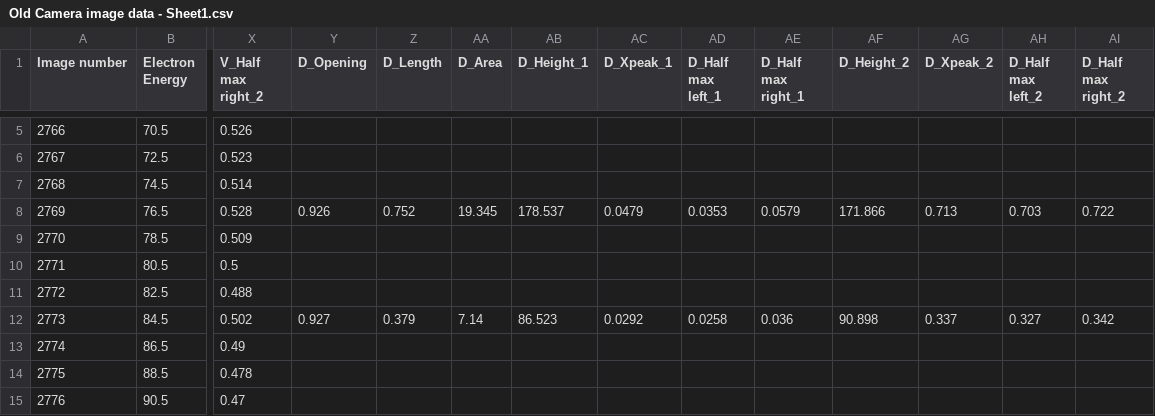
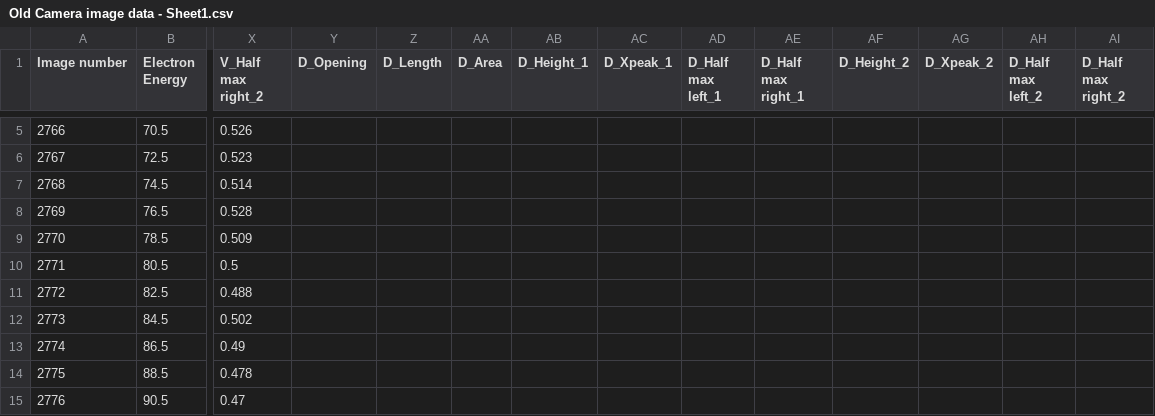
Before and after one commit to stalkingwolf04/LEED_research, a CSV file: Old Camera image data - Sheet1.csv, drawn as a sheet; only a part is shown, gaps mark what is left out; the diff covers the shown part only; the diff names each change by its address in the sheet, - before the commit and + after, or states it on an @@ line.

```diff
--- a/Old Camera image data - Sheet1.csv
+++ b/Old Camera image data - Sheet1.csv
-Y8 (D_Opening): 0.926
+Y8 (D_Opening): (empty)
-Z8 (D_Length): 0.752
+Z8 (D_Length): (empty)
-AA8 (D_Area): 19.345
+AA8 (D_Area): (empty)
-AB8 (D_Height_1): 178.537
+AB8 (D_Height_1): (empty)
-AC8 (D_Xpeak_1): 0.0479
+AC8 (D_Xpeak_1): (empty)
-AD8 (D_Half max left_1): 0.0353
+AD8 (D_Half max left_1): (empty)
-AE8 (D_Half max right_1): 0.0579
+AE8 (D_Half max right_1): (empty)
-AF8 (D_Height_2): 171.866
+AF8 (D_Height_2): (empty)
-AG8 (D_Xpeak_2): 0.713
+AG8 (D_Xpeak_2): (empty)
-AH8 (D_Half max left_2): 0.703
+AH8 (D_Half max left_2): (empty)
-AI8 (D_Half max right_2): 0.722
+AI8 (D_Half max right_2): (empty)
-Y12 (D_Opening): 0.927
+Y12 (D_Opening): (empty)
-Z12 (D_Length): 0.379
+Z12 (D_Length): (empty)
-AA12 (D_Area): 7.14
+AA12 (D_Area): (empty)
-AB12 (D_Height_1): 86.523
+AB12 (D_Height_1): (empty)
-AC12 (D_Xpeak_1): 0.0292
+AC12 (D_Xpeak_1): (empty)
-AD12 (D_Half max left_1): 0.0258
+AD12 (D_Half max left_1): (empty)
-AE12 (D_Half max right_1): 0.036
+AE12 (D_Half max right_1): (empty)
-AF12 (D_Height_2): 90.898
+AF12 (D_Height_2): (empty)
-AG12 (D_Xpeak_2): 0.337
+AG12 (D_Xpeak_2): (empty)
-AH12 (D_Half max left_2): 0.327
+AH12 (D_Half max left_2): (empty)
-AI12 (D_Half max right_2): 0.342
+AI12 (D_Half max right_2): (empty)
```
Also changed, not shown: 36 edited cells elsewhere in this file.
